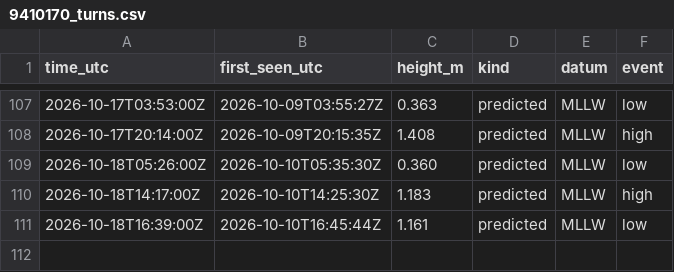
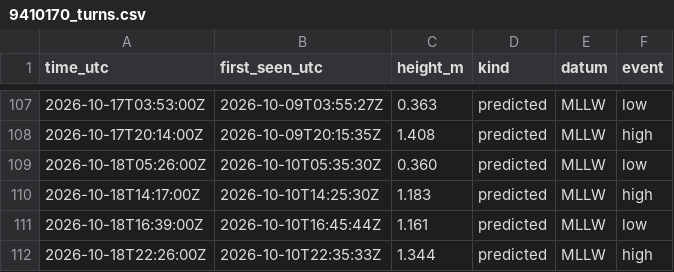
Before and after one commit to ptrrdrck/nado-waves, a CSV file: data/tide/9410170_turns.csv, drawn as a sheet; only a part is shown, gaps mark what is left out; the diff names each change by its address in the sheet, - before the commit and + after, or states it on an @@ line.

```diff
--- a/data/tide/9410170_turns.csv
+++ b/data/tide/9410170_turns.csv
+row 112: 2026-10-18T22:26:00Z | 2026-10-10T22:35:33Z | 1.344 | predicted | MLLW | high
```
Also changed, not shown: data/tide/9410170_observed.csv.
